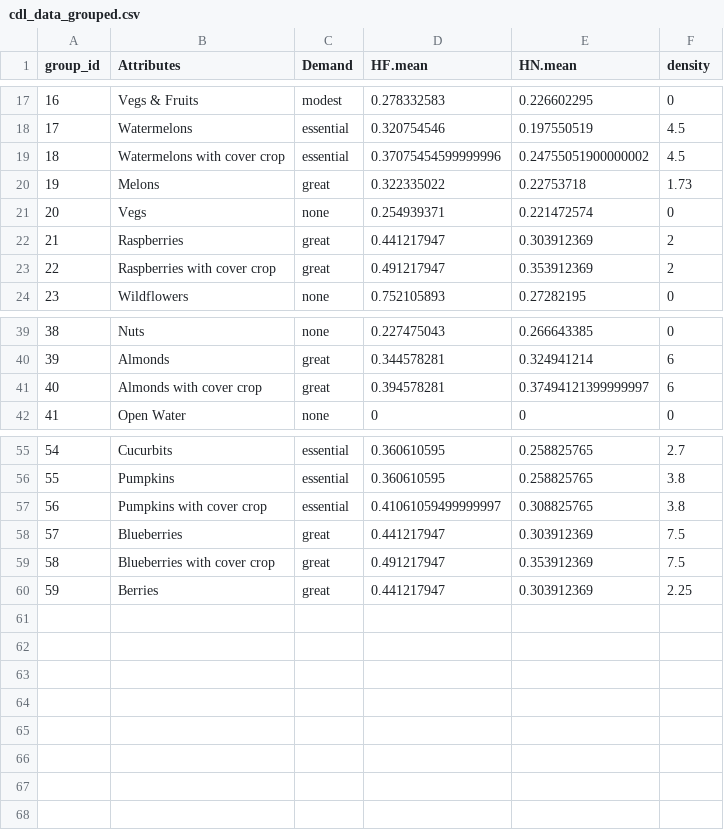
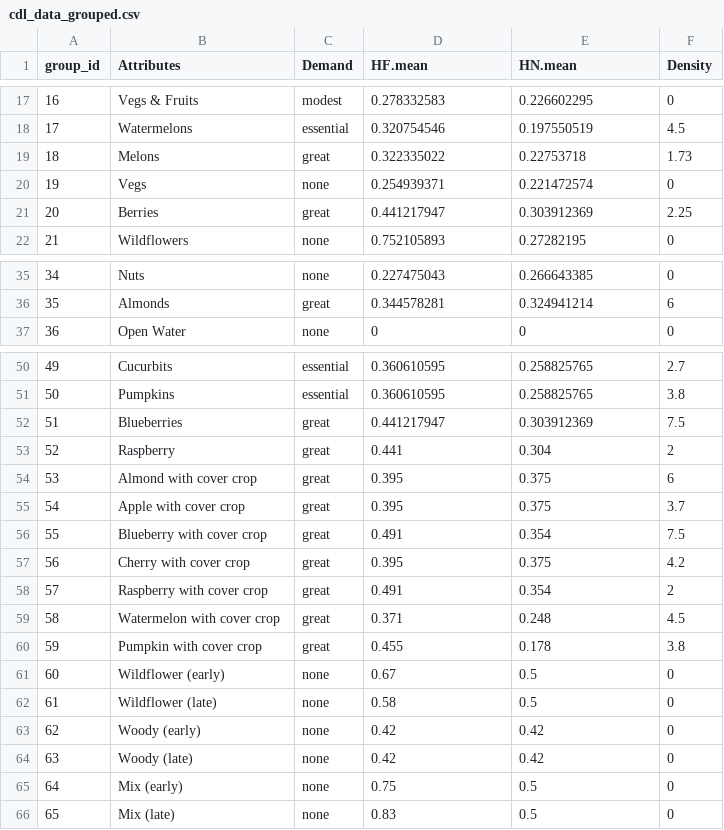
Before and after one commit to project-icp/bee-pollinator-app, a CSV file: src/icp/pollinator/src/pollinator/data/cdl_data_grouped.csv, drawn as a sheet; only a part is shown, gaps mark what is left out; removed rows and columns are numbered as before the commit, all else as after; the diff covers the shown part only; the diff names each change by its address in the sheet, - before the commit and + after, or states it on an @@ line.

Commit message:
Update grouped CDL data
Update the grouped output with new crop types, cover crop types and
enhancements, along with new density values.

```diff
--- a/src/icp/pollinator/src/pollinator/data/cdl_data_grouped.csv
+++ b/src/icp/pollinator/src/pollinator/data/cdl_data_grouped.csv
-F1: density
+F1: Density
-row 19: 18 | Watermelons with cover crop | essential | 0.37075454599999996 | 0.24755051900000002 | 4.5
@@ column A (group_id) renumbered between rows 19 and 56 @@
-B21 (Attributes): Raspberries
+B21 (Attributes): Berries
-F21 (Density): 2
+F21 (Density): 2.25
-row 23: 22 | Raspberries with cover crop | great | 0.491217947 | 0.353912369 | 2
-row 41: 40 | Almonds with cover crop | great | 0.394578281 | 0.37494121399999997 | 6
-row 57: 56 | Pumpkins with cover crop | essential | 0.41061059499999997 | 0.308825765 | 3.8
+row 53: 52 | Raspberry | great | 0.441 | 0.304 | 2
+row 54: 53 | Almond with cover crop | great | 0.395 | 0.375 | 6
+row 55: 54 | Apple with cover crop | great | 0.395 | 0.375 | 3.7
-B56 (Attributes): Blueberries with cover crop
+B56 (Attributes): Blueberry with cover crop
-D56 (HF.mean): 0.491217947
+D56 (HF.mean): 0.491
-E56 (HN.mean): 0.353912369
+E56 (HN.mean): 0.354
-row 60: 59 | Berries | great | 0.441217947 | 0.303912369 | 2.25
+row 57: 56 | Cherry with cover crop | great | 0.395 | 0.375 | 4.2
+row 58: 57 | Raspberry with cover crop | great | 0.491 | 0.354 | 2
+row 59: 58 | Watermelon with cover crop | great | 0.371 | 0.248 | 4.5
+row 60: 59 | Pumpkin with cover crop | great | 0.455 | 0.178 | 3.8
+row 61: 60 | Wildflower (early) | none | 0.67 | 0.5 | 0
+row 62: 61 | Wildflower (late) | none | 0.58 | 0.5 | 0
+row 63: 62 | Woody (early) | none | 0.42 | 0.42 | 0
+row 64: 63 | Woody (late) | none | 0.42 | 0.42 | 0
+row 65: 64 | Mix (early) | none | 0.75 | 0.5 | 0
+row 66: 65 | Mix (late) | none | 0.83 | 0.5 | 0
```
Also changed, not shown: 2 removed rows elsewhere in this file.
